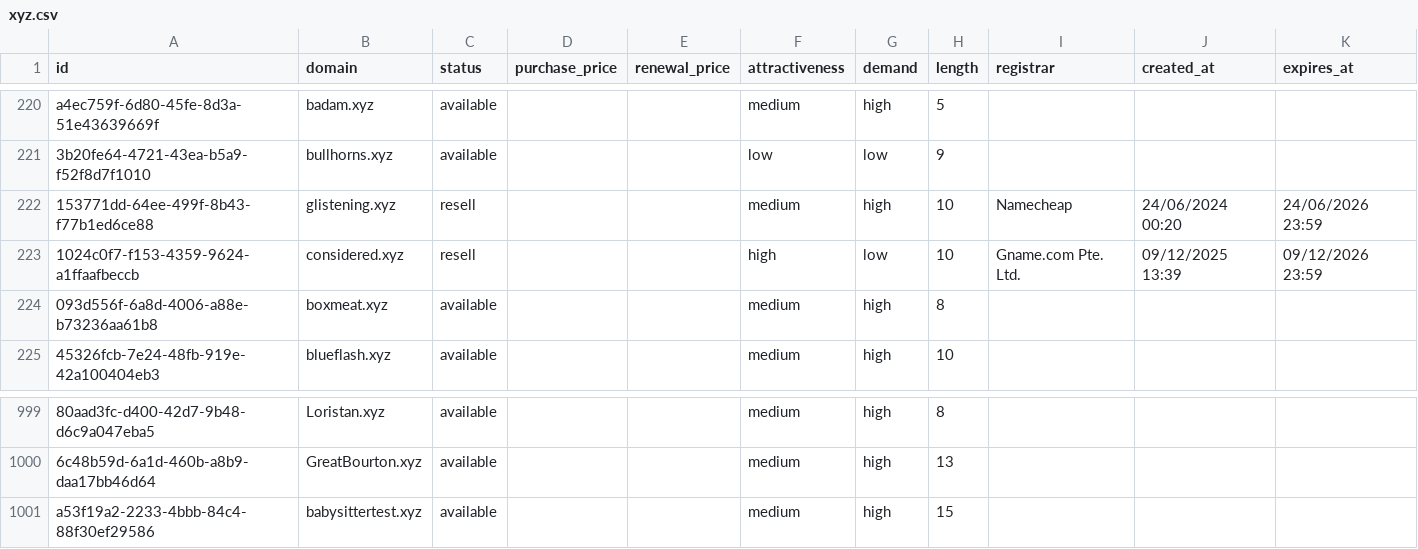
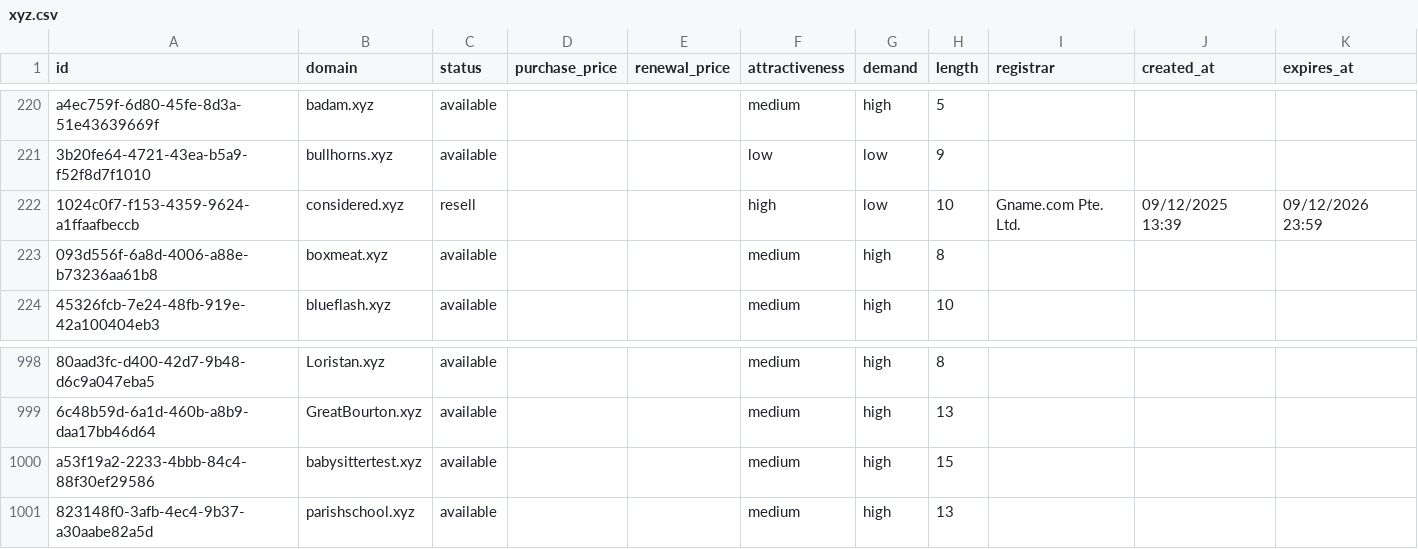
Before and after one commit to UniqueDomains/xyz-oneword-domains, a CSV file: xyz.csv, drawn as a sheet; only a part is shown, gaps mark what is left out; removed rows and columns are numbered as before the commit, all else as after; the diff names each change by its address in the sheet, - before the commit and + after, or states it on an @@ line.

Commit message:
Domains update

```diff
--- a/xyz.csv
+++ b/xyz.csv
-row 222: 153771dd-64ee-499f-8b43-f77b1ed6ce88 | glistening.xyz | resell |  |  | medium | high | 10 | Namecheap | 24/06/2024 00:20 | 24/06/2026 23:59
+row 1001: 823148f0-3afb-4ec4-9b37-a30aabe82a5d | parishschool.xyz | available |  |  | medium | high | 13
```
Also changed, not shown: 3 other files.
